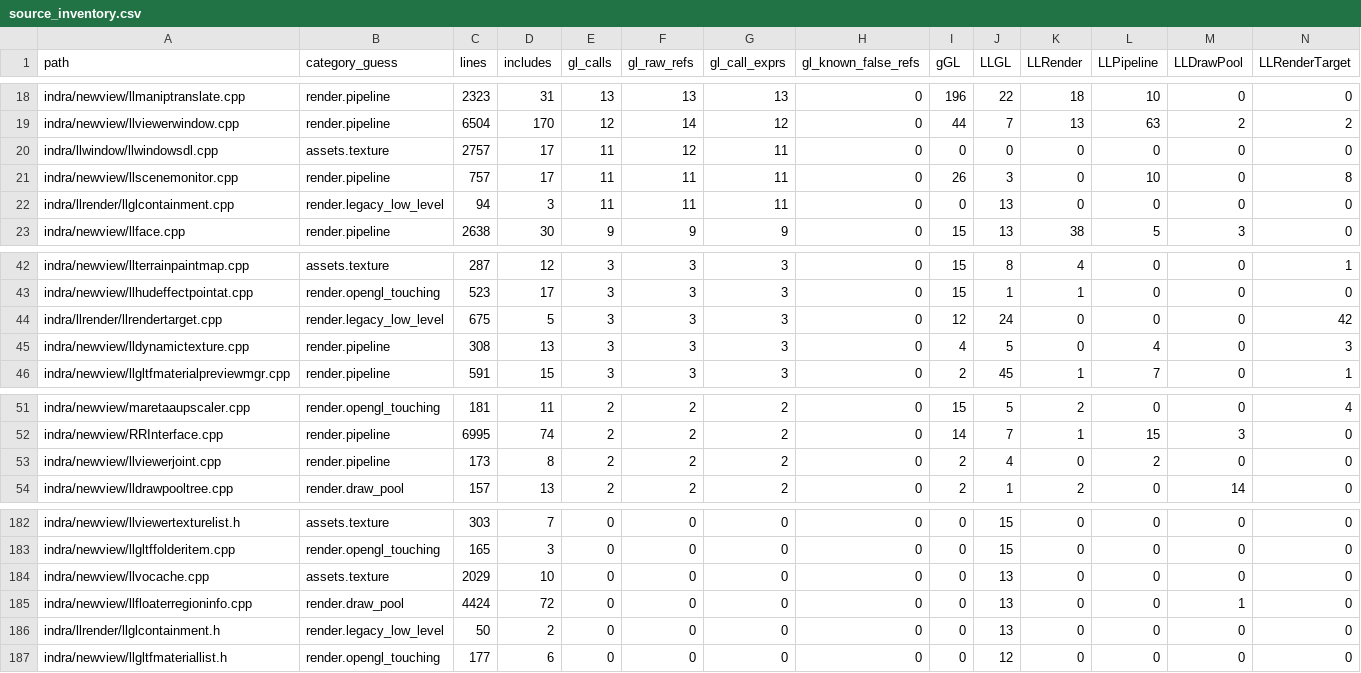
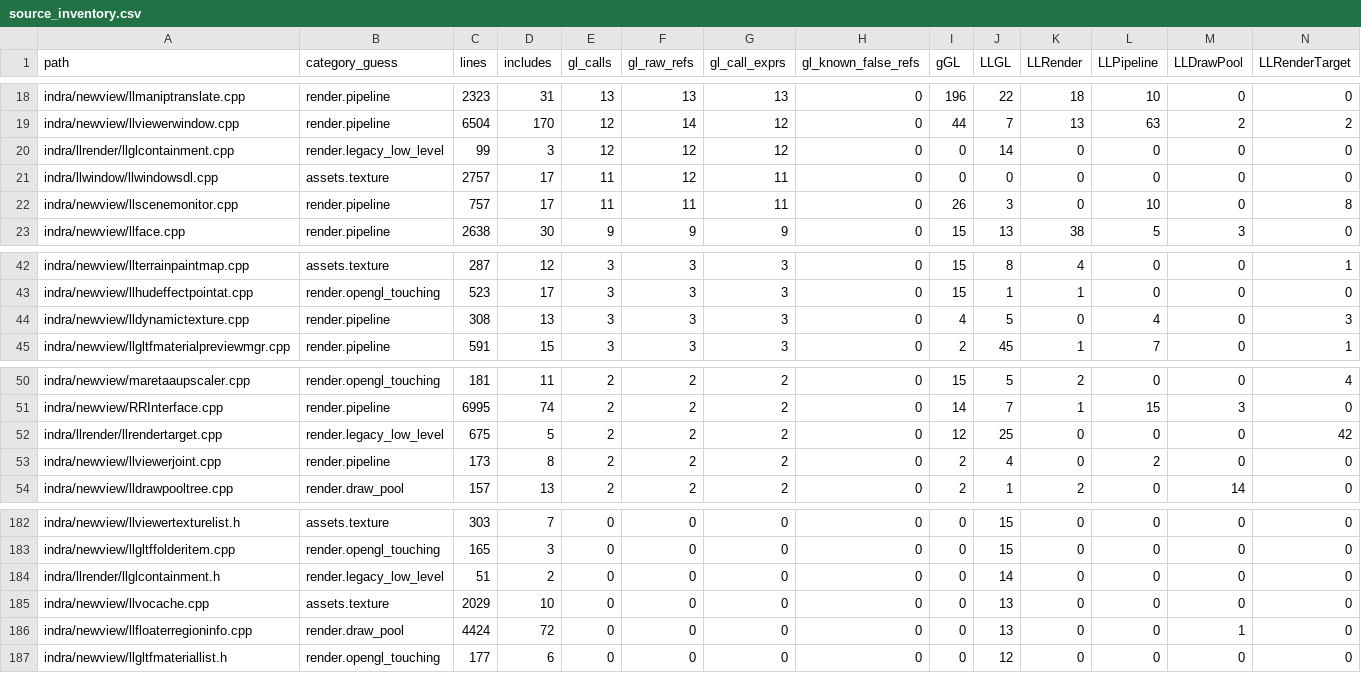
Before and after one commit to Minuit-Ferina/Mare-viewer, a CSV file: docs/architecture/generated/source_inventory.csv, drawn as a sheet; only a part is shown, gaps mark what is left out; removed rows and columns are numbered as before the commit, all else as after; rows hold the shown columns only; the diff names each change by its address in the sheet, - before the commit and + after, or states it on an @@ line.

Commit message:
llrender: contain render target allocation error read

```diff
--- a/docs/architecture/generated/source_inventory.csv
+++ b/docs/architecture/generated/source_inventory.csv
+row 20: indra/llrender/llglcontainment.cpp | render.legacy_low_level | 99 | 3 | 12 | 12 | 12 | 0 | 0 | 14 | 0 | 0 | 0 | 0
-row 22: indra/llrender/llglcontainment.cpp | render.legacy_low_level | 94 | 3 | 11 | 11 | 11 | 0 | 0 | 13 | 0 | 0 | 0 | 0
-row 44: indra/llrender/llrendertarget.cpp | render.legacy_low_level | 675 | 5 | 3 | 3 | 3 | 0 | 12 | 24 | 0 | 0 | 0 | 42
+row 52: indra/llrender/llrendertarget.cpp | render.legacy_low_level | 675 | 5 | 2 | 2 | 2 | 0 | 12 | 25 | 0 | 0 | 0 | 42
+row 184: indra/llrender/llglcontainment.h | render.legacy_low_level | 51 | 2 | 0 | 0 | 0 | 0 | 0 | 14 | 0 | 0 | 0 | 0
-row 186: indra/llrender/llglcontainment.h | render.legacy_low_level | 50 | 2 | 0 | 0 | 0 | 0 | 0 | 13 | 0 | 0 | 0 | 0
```
Also changed, not shown: 6 other files.
